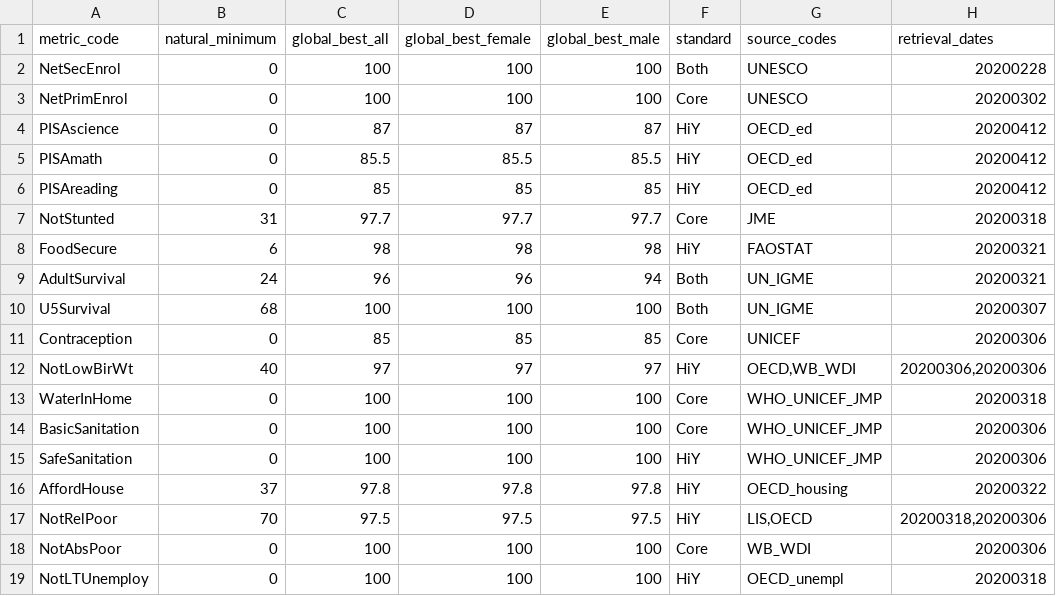
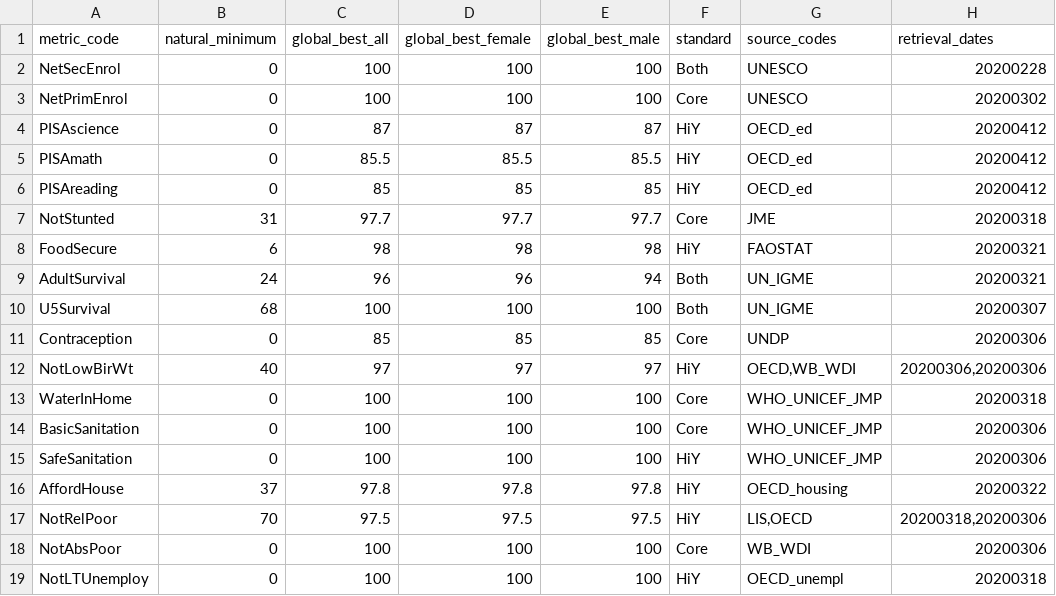
Before and after one commit to dumparkltd/state-of-the-world-data, a CSV file: data/esr-indicators_v3-1.csv, drawn as a sheet.

Commit message:
update source id

```diff
--- a/data/esr-indicators_v3-1.csv
+++ b/data/esr-indicators_v3-1.csv
@@ -10,3 +10,3 @@ AdultSurvival,24,96,96,94,Both,UN_IGME,20200321
 U5Survival,68,100,100,100,Both,UN_IGME,20200307
-Contraception,0,85,85,85,Core,UNICEF,20200306
+Contraception,0,85,85,85,Core,UNDP,20200306
 NotLowBirWt,40,97,97,97,HiY,"OECD,WB_WDI","20200306,20200306"
```
